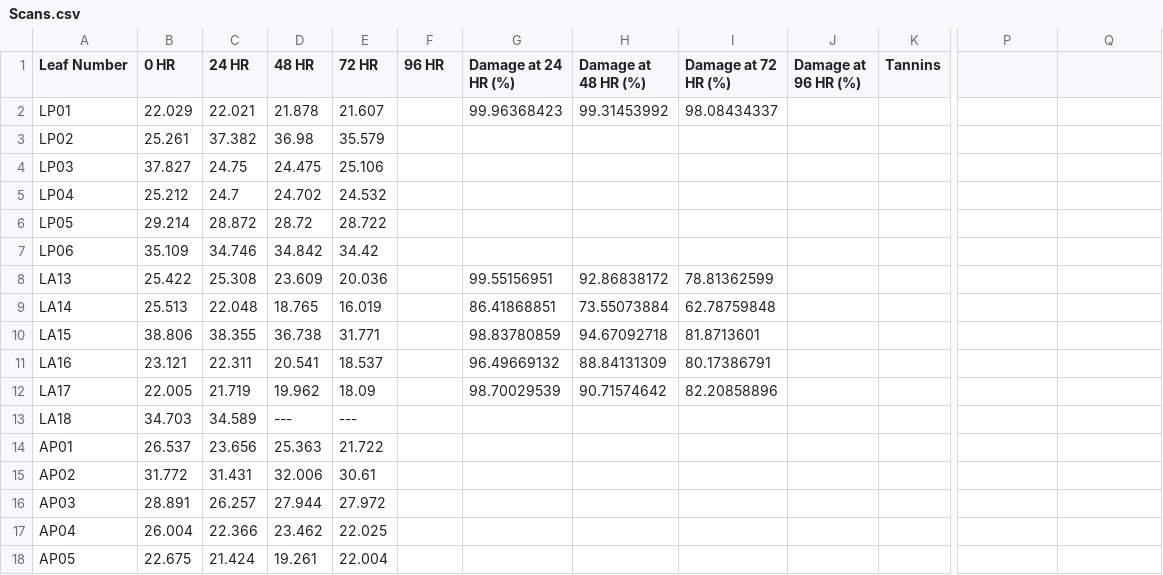
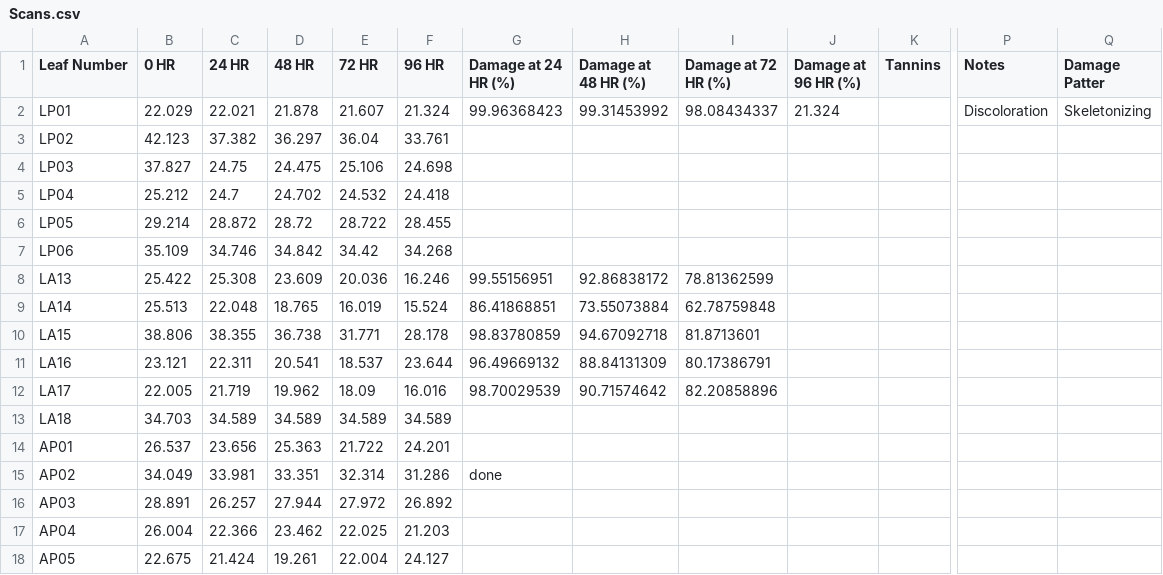
Before and after one commit to mlascaleia/invasiveDefenses, a CSV file: olivia/Scans.csv, drawn as a sheet; only a part is shown, gaps mark what is left out; the diff covers the shown part only; the diff names each change by its address in the sheet, - before the commit and + after, or states it on an @@ line.

```diff
--- a/olivia/Scans.csv
+++ b/olivia/Scans.csv
-P1: (empty)
+P1: Notes
-Q1: (empty)
+Q1: Damage Patter
-F2 (96 HR): (empty)
+F2 (96 HR): 21.324
-J2 (Damage at 96 HR (%)): (empty)
+J2 (Damage at 96 HR (%)): 21.324
-P2 (Notes): (empty)
+P2 (Notes): Discoloration
-Q2 (Damage Patter): (empty)
+Q2 (Damage Patter): Skeletonizing
-B3 (0 HR): 25.261
+B3 (0 HR): 42.123
-D3 (48 HR): 36.98
+D3 (48 HR): 36.297
-E3 (72 HR): 35.579
+E3 (72 HR): 36.04
-F3 (96 HR): (empty)
+F3 (96 HR): 33.761
-F4 (96 HR): (empty)
+F4 (96 HR): 24.698
-F5 (96 HR): (empty)
+F5 (96 HR): 24.418
-F6 (96 HR): (empty)
+F6 (96 HR): 28.455
-F7 (96 HR): (empty)
+F7 (96 HR): 34.268
-F8 (96 HR): (empty)
+F8 (96 HR): 16.246
-F9 (96 HR): (empty)
+F9 (96 HR): 15.524
-F10 (96 HR): (empty)
+F10 (96 HR): 28.178
-F11 (96 HR): (empty)
+F11 (96 HR): 23.644
-F12 (96 HR): (empty)
+F12 (96 HR): 16.016
-D13 (48 HR): ---
+D13 (48 HR): 34.589
-E13 (72 HR): ---
+E13 (72 HR): 34.589
-F13 (96 HR): (empty)
+F13 (96 HR): 34.589
-F14 (96 HR): (empty)
+F14 (96 HR): 24.201
-B15 (0 HR): 31.772
+B15 (0 HR): 34.049
-C15 (24 HR): 31.431
+C15 (24 HR): 33.981
-D15 (48 HR): 32.006
+D15 (48 HR): 33.351
-E15 (72 HR): 30.61
+E15 (72 HR): 32.314
-F15 (96 HR): (empty)
+F15 (96 HR): 31.286
-G15 (Damage at 24 HR (%)): (empty)
+G15 (Damage at 24 HR (%)): done
-F16 (96 HR): (empty)
+F16 (96 HR): 26.892
-F17 (96 HR): (empty)
+F17 (96 HR): 21.203
-F18 (96 HR): (empty)
+F18 (96 HR): 24.127
```
Also changed, not shown: 20 edited cells elsewhere in this file, olivia/Harvard Master2.csv, olivia/physicaldata.csv, 3 other files.
